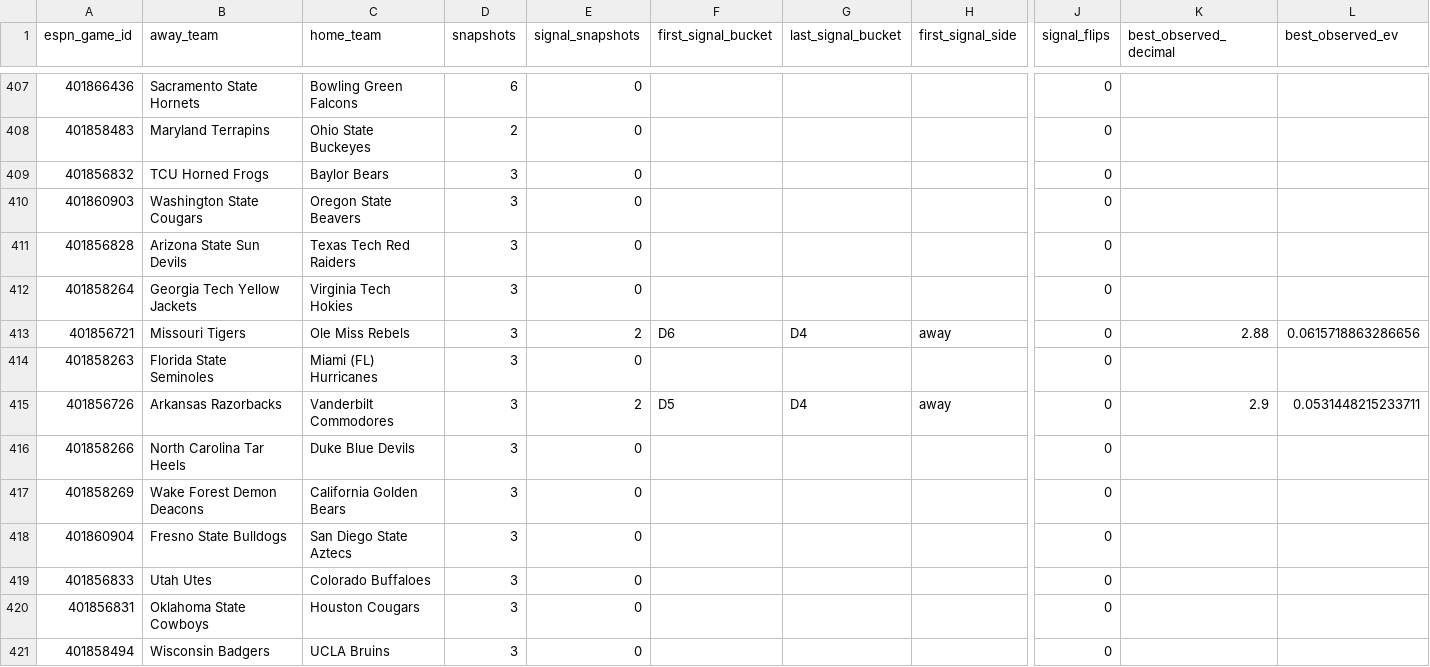
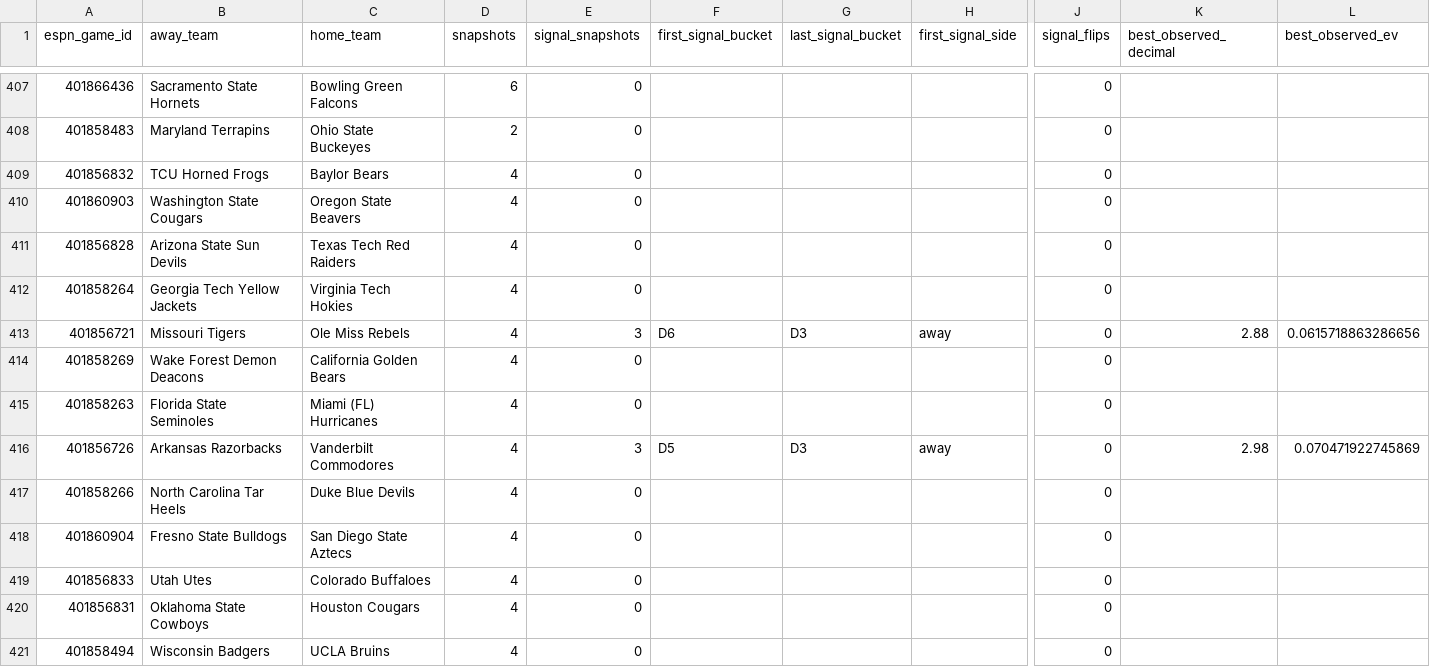
Before and after one commit to drhyphy/ncaa-football-daily-board, a CSV file: model/reports/timing_game_lifecycle.csv, drawn as a sheet; only a part is shown, gaps mark what is left out; removed rows and columns are numbered as before the commit, all else as after; rows hold the shown columns only; the diff covers the shown part only; the diff names each change by its address in the sheet, - before the commit and + after, or states it on an @@ line.

```diff
--- a/model/reports/timing_game_lifecycle.csv
+++ b/model/reports/timing_game_lifecycle.csv
-D409:D413 (snapshots): 3
+D409:D413 (snapshots): 4
-E413 (signal_snapshots): 2
+E413 (signal_snapshots): 3
-G413 (last_signal_bucket): D4
+G413 (last_signal_bucket): D3
+row 414: 401858269 | Wake Forest Demon Deacons | California Golden Bears | 4 | 0 |  |  |  | 0
-D415:D417 (snapshots): 3
+D415:D417 (snapshots): 4
-E416 (signal_snapshots): 2
+E416 (signal_snapshots): 3
-G416 (last_signal_bucket): D4
+G416 (last_signal_bucket): D3
-K416 (best_observed_decimal): 2.9
+K416 (best_observed_decimal): 2.98
-L416 (best_observed_ev): 0.0531448215233711
+L416 (best_observed_ev): 0.070471922745869
-row 417: 401858269 | Wake Forest Demon Deacons | California Golden Bears | 3 | 0 |  |  |  | 0
-D418:D421 (snapshots): 3
+D418:D421 (snapshots): 4
```
Also changed, not shown: 3 added rows, 2 removed rows, 32 moved rows and 61 edited cells elsewhere in this file, model/reports/timing_by_horizon.csv, model/reports/timing_pairwise_prices.csv, 7 other files.
